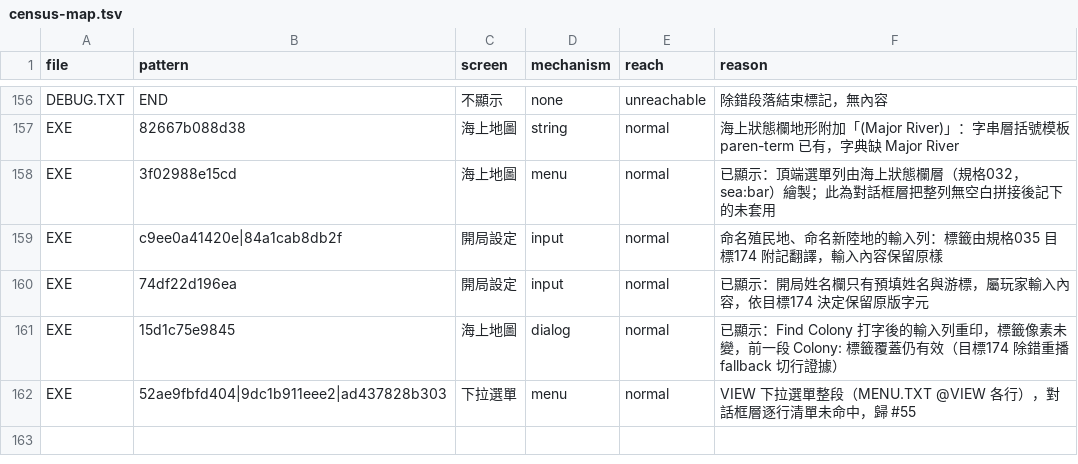
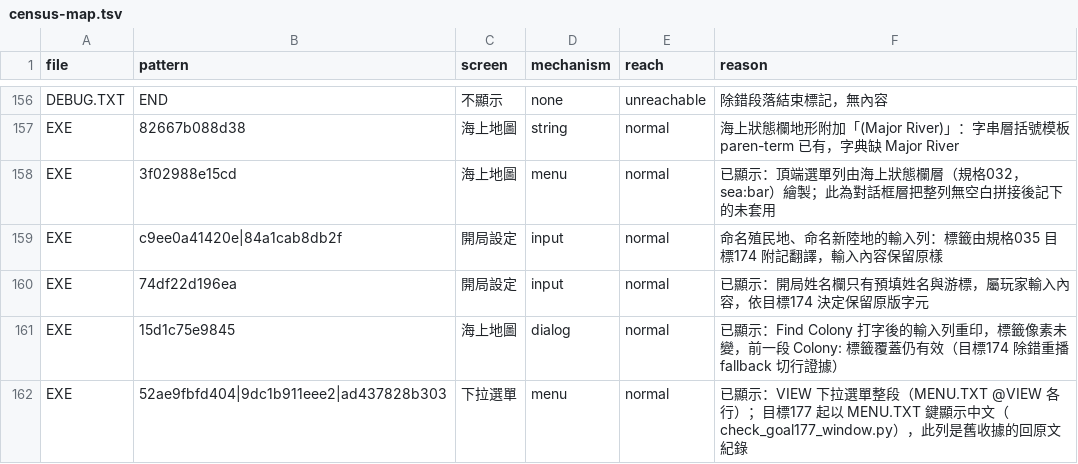
Before and after one commit to wicanr2/colonization_cht, a TSV file: text/census-map.tsv, drawn as a sheet; only a part is shown, gaps mark what is left out.

```diff
--- a/text/census-map.tsv
+++ b/text/census-map.tsv
@@ -161,2 +161,2 @@ EXE	74df22d196ea	開局設定	input	normal	已顯示：開局姓名欄只有預
 EXE	15d1c75e9845	海上地圖	dialog	normal	已顯示：Find Colony 打字後的輸入列重印，標籤像素未變，前一段 Colony: 標籤覆蓋仍有效（目標174 除錯重播 fallback 切行證據）
-EXE	52ae9fbfd404|9dc1b911eee2|ad437828b303	下拉選單	menu	normal	VIEW 下拉選單整段（MENU.TXT @VIEW 各行），對話框層逐行清單未命中，歸 #55
+EXE	52ae9fbfd404|9dc1b911eee2|ad437828b303	下拉選單	menu	normal	已顯示：VIEW 下拉選單整段（MENU.TXT @VIEW 各行）；目標177 起以 MENU.TXT 鍵顯示中文（check_goal177_window.py），此列是舊收據的回原文紀錄
```
Also changed, not shown: docs/text-census.tsv, 22 other files.
